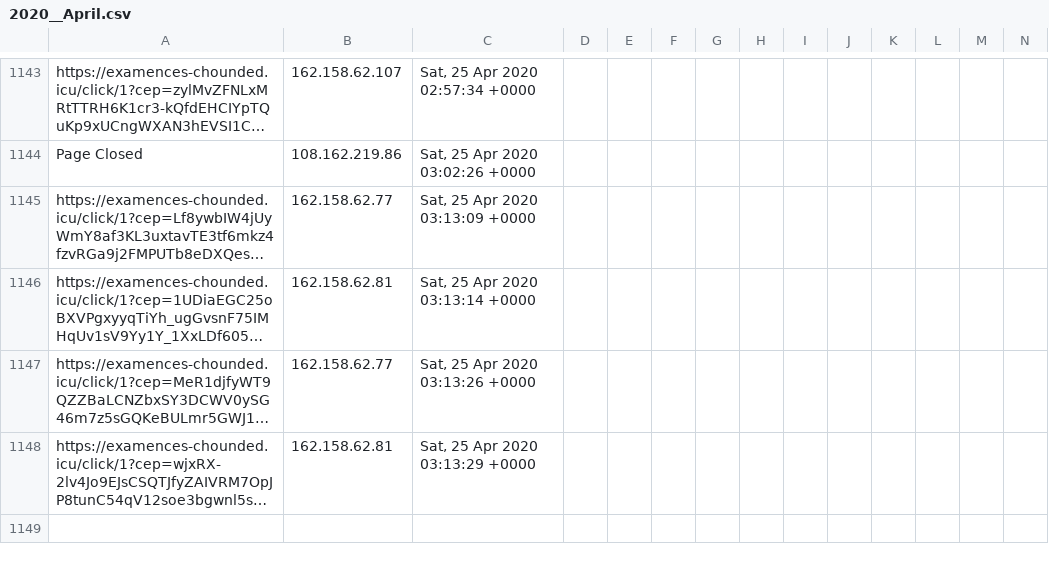
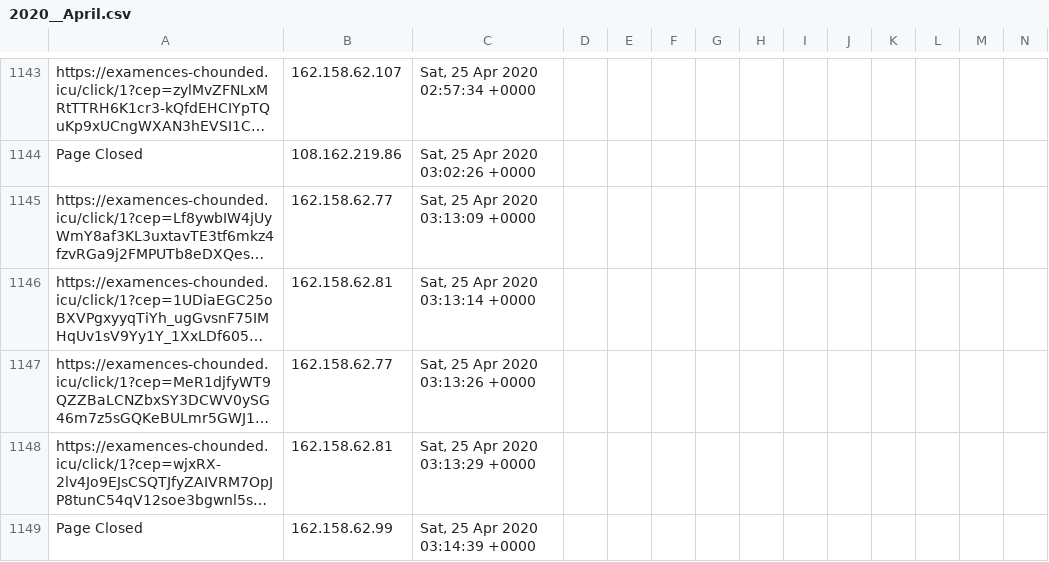
Before and after one commit to runacode/apihomecare.com, a CSV file: logs/2020__April.csv, drawn as a sheet; only a part is shown, gaps mark what is left out; long unchanged cells end in …; rows hold the shown columns only; the diff names each change by its address in the sheet, - before the commit and + after, or states it on an @@ line.

Commit message:
Site Editor Update

```diff
--- a/logs/2020__April.csv
+++ b/logs/2020__April.csv
+row 1149: Page Closed | 162.158.62.99 | Sat, 25 Apr 2020 03:14:39 +0000
```
